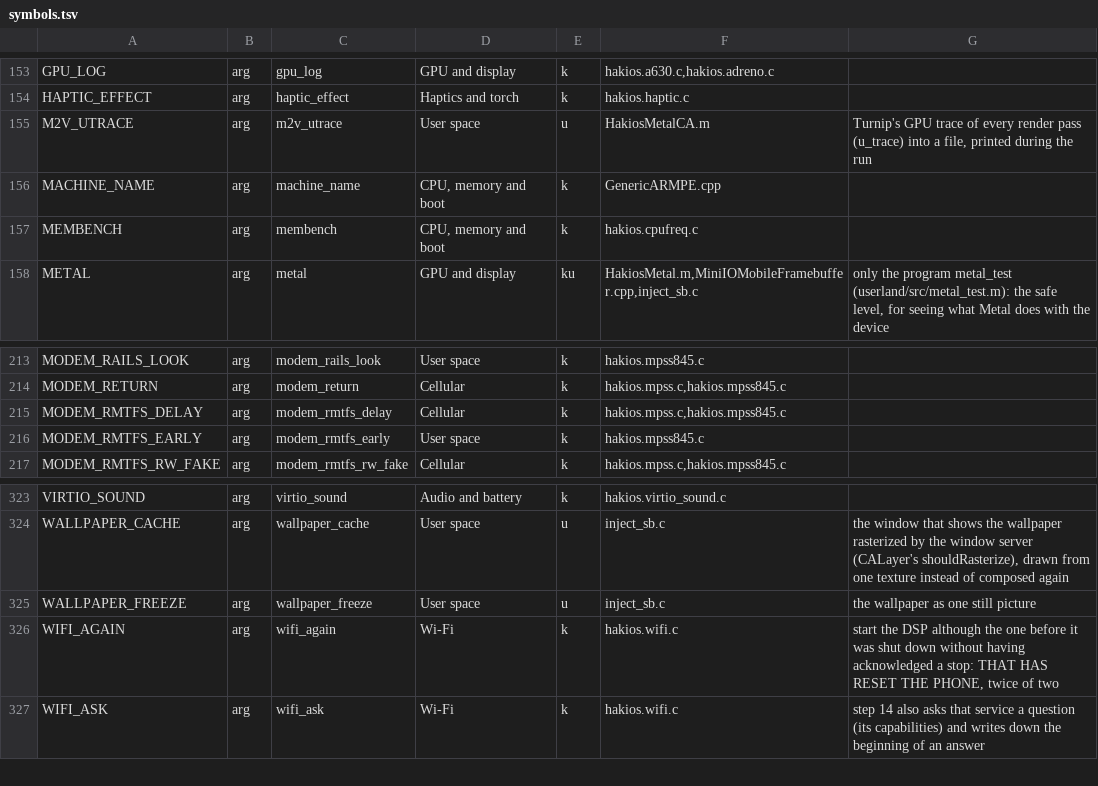
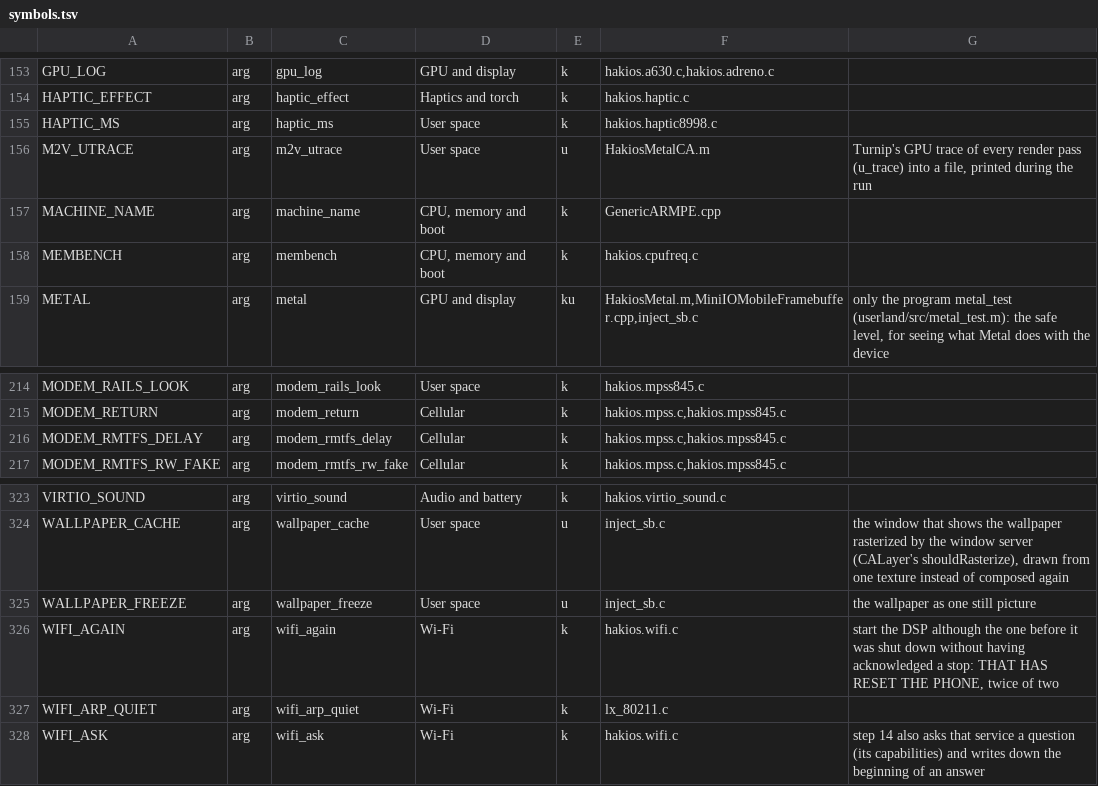
Before and after one commit to kiwiiiii-eth/hakios-xnu-kernel, a TSV file: configs/symbols.tsv, drawn as a sheet; only a part is shown, gaps mark what is left out.

Commit message:
lx: ARP said both ways
11-13 on a home network: the phone joined and got an address, and yet the
Mac's "who has" for it went unanswered and nothing passed beyond the access
point. ARP in and out is now said (the first 64, then every 64th;
wifi_arp_quiet=1 leaves it out).

```diff
--- a/configs/symbols.tsv
+++ b/configs/symbols.tsv
@@ -154,2 +154,3 @@ GPU_LOG	arg	gpu_log	GPU and display	k	hakios.a630.c,hakios.adreno.c
 HAPTIC_EFFECT	arg	haptic_effect	Haptics and torch	k	hakios.haptic.c	
+HAPTIC_MS	arg	haptic_ms	User space	k	hakios.haptic8998.c	
 M2V_UTRACE	arg	m2v_utrace	User space	u	HakiosMetalCA.m	Turnip's GPU trace of every render pass (u_trace) into a file, printed during the run
@@ -215,3 +216,2 @@ MODEM_RETURN	arg	modem_return	Cellular	k	hakios.mpss.c,hakios.mpss845.c
 MODEM_RMTFS_DELAY	arg	modem_rmtfs_delay	Cellular	k	hakios.mpss.c,hakios.mpss845.c	
-MODEM_RMTFS_EARLY	arg	modem_rmtfs_early	User space	k	hakios.mpss845.c	
 MODEM_RMTFS_RW_FAKE	arg	modem_rmtfs_rw_fake	Cellular	k	hakios.mpss.c,hakios.mpss845.c	
@@ -326,2 +326,3 @@ WALLPAPER_FREEZE	arg	wallpaper_freeze	User space	u	inject_sb.c	the wallpaper as
 WIFI_AGAIN	arg	wifi_again	Wi-Fi	k	hakios.wifi.c	start the DSP although the one before it was shut down without having acknowledged a stop: THAT HAS RESET THE PHONE, twice of two
+WIFI_ARP_QUIET	arg	wifi_arp_quiet	Wi-Fi	k	lx_80211.c	
 WIFI_ASK	arg	wifi_ask	Wi-Fi	k	hakios.wifi.c	step 14 also asks that service a question (its capabilities) and writes down the beginning of an answer
```
Also changed, not shown: 3 other files.
